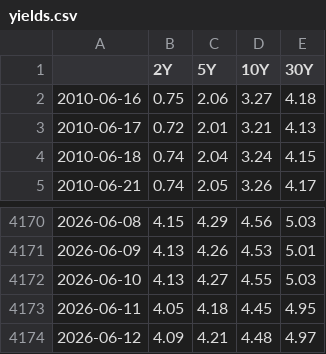
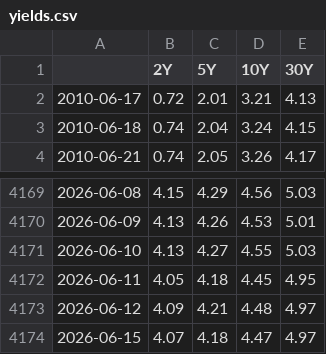
Before and after one commit to DataVizHonduran/boquin.github.io, a CSV file: reports/treasury-cta-signals/yields.csv, drawn as a sheet; only a part is shown, gaps mark what is left out.

```diff
--- a/reports/treasury-cta-signals/yields.csv
+++ b/reports/treasury-cta-signals/yields.csv
@@ -1,3 +1,2 @@
 ,2Y,5Y,10Y,30Y
-2010-06-16,0.75,2.06,3.27,4.18
 2010-06-17,0.72,2.01,3.21,4.13
@@ -4174 +4173,2 @@
 2026-06-12,4.09,4.21,4.48,4.97
+2026-06-15,4.07,4.18,4.47,4.97
```
Also changed, not shown: reports/treasury-cta-signals/positions_fast.csv, reports/treasury-cta-signals/positions_slow.csv, 11 other files.
